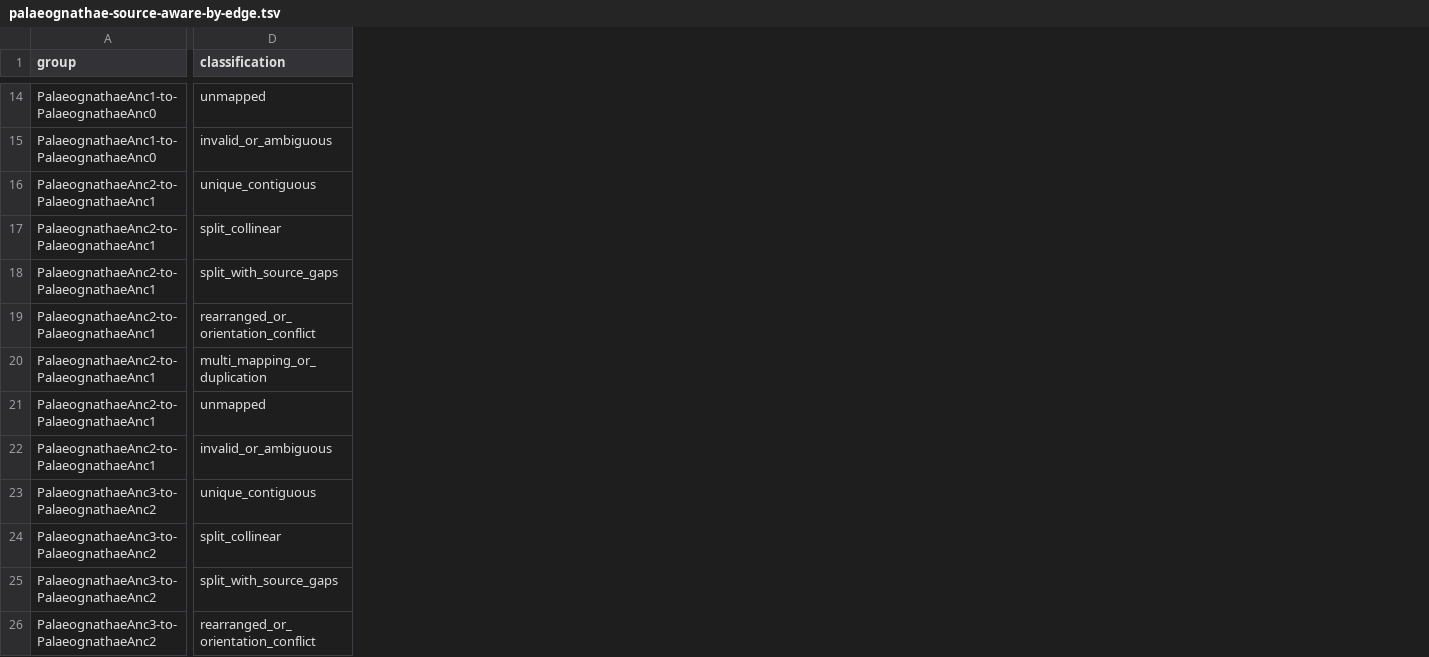
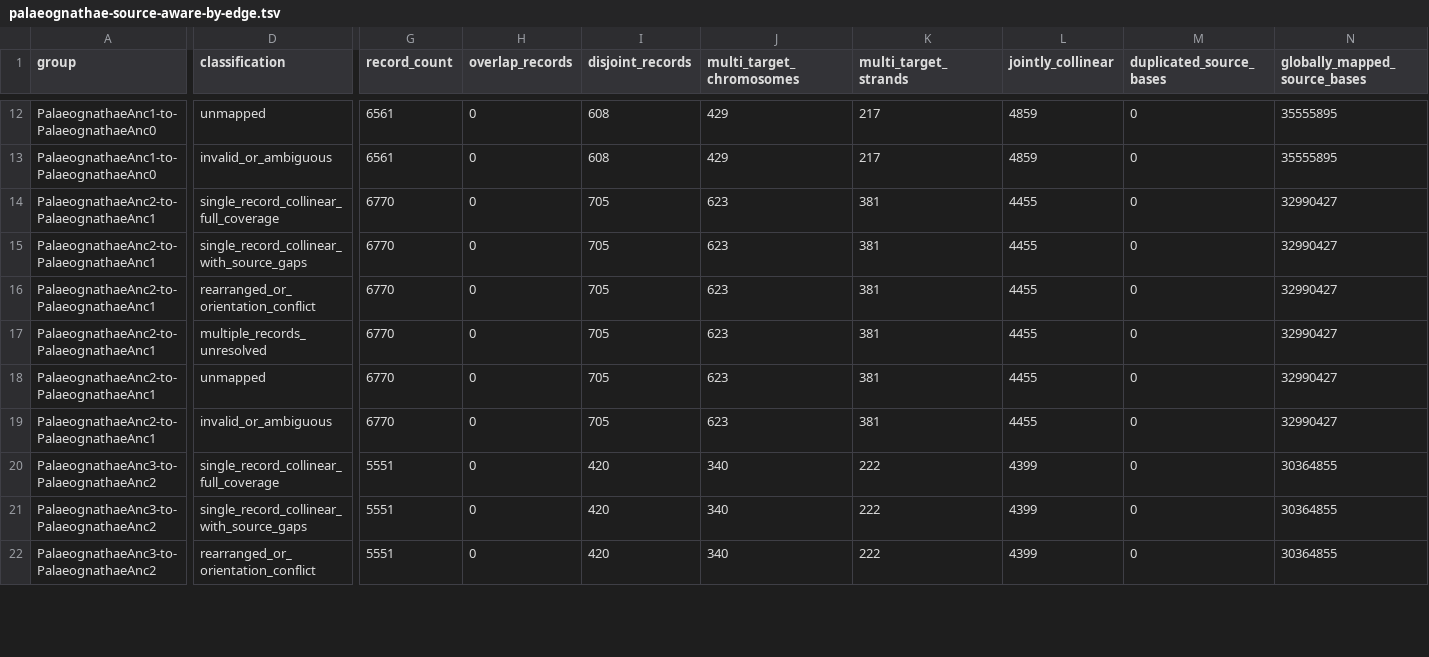
Before and after one commit to ytabatabaee/hal-multisynteny, a TSV file: experiments/palaeognathae/audit/palaeognathae-source-aware-by-edge.tsv, drawn as a sheet; only a part is shown, gaps mark what is left out; removed rows and columns are numbered as before the commit, all else as after; rows hold the shown columns only; the diff covers the shown part only; the diff names each change by its address in the sheet, - before the commit and + after, or states it on an @@ line.

```diff
--- a/experiments/palaeognathae/audit/palaeognathae-source-aware-by-edge.tsv
+++ b/experiments/palaeognathae/audit/palaeognathae-source-aware-by-edge.tsv
+column G (record_count), rows 12-22: 6561 | 6561 | 6770 | 6770 | 6770 | 6770 | 6770 | 6770 | 5551 | 5551 | 5551
+column H (overlap_records), rows 12-22: all 0
+column I (disjoint_records), rows 12-22: 608 | 608 | 705 | 705 | 705 | 705 | 705 | 705 | 420 | 420 | 420
+column J (multi_target_chromosomes), rows 12-22: 429 | 429 | 623 | 623 | 623 | 623 | 623 | 623 | 340 | 340 | 340
+column K (multi_target_strands), rows 12-22: 217 | 217 | 381 | 381 | 381 | 381 | 381 | 381 | 222 | 222 | 222
+column L (jointly_collinear), rows 12-22: 4859 | 4859 | 4455 | 4455 | 4455 | 4455 | 4455 | 4455 | 4399 | 4399 | 4399
+column M (duplicated_source_bases), rows 12-22: all 0
+column N (globally_mapped_source_bases), rows 12-22: 35555895 | 35555895 | 32990427 | 32990427 | 32990427 | 32990427 | 32990427 | 32990427 | 30364855 | 30364855 | 30364855
-row 16: PalaeognathaeAnc2-to-PalaeognathaeAnc1 | unique_contiguous
-D14 (classification): split_collinear
+D14 (classification): single_record_collinear_full_coverage
-D15 (classification): split_with_source_gaps
+D15 (classification): single_record_collinear_with_source_gaps
-D17 (classification): multi_mapping_or_duplication
+D17 (classification): multiple_records_unresolved
-row 23: PalaeognathaeAnc3-to-PalaeognathaeAnc2 | unique_contiguous
-D20 (classification): split_collinear
+D20 (classification): single_record_collinear_full_coverage
-D21 (classification): split_with_source_gaps
+D21 (classification): single_record_collinear_with_source_gaps
```
Also changed, not shown: 16 removed rows, 1 added column and 15 edited cells elsewhere in this file, experiments/palaeognathae/audit/palaeognathae-source-aware-by-bin.tsv, 3 other files.
